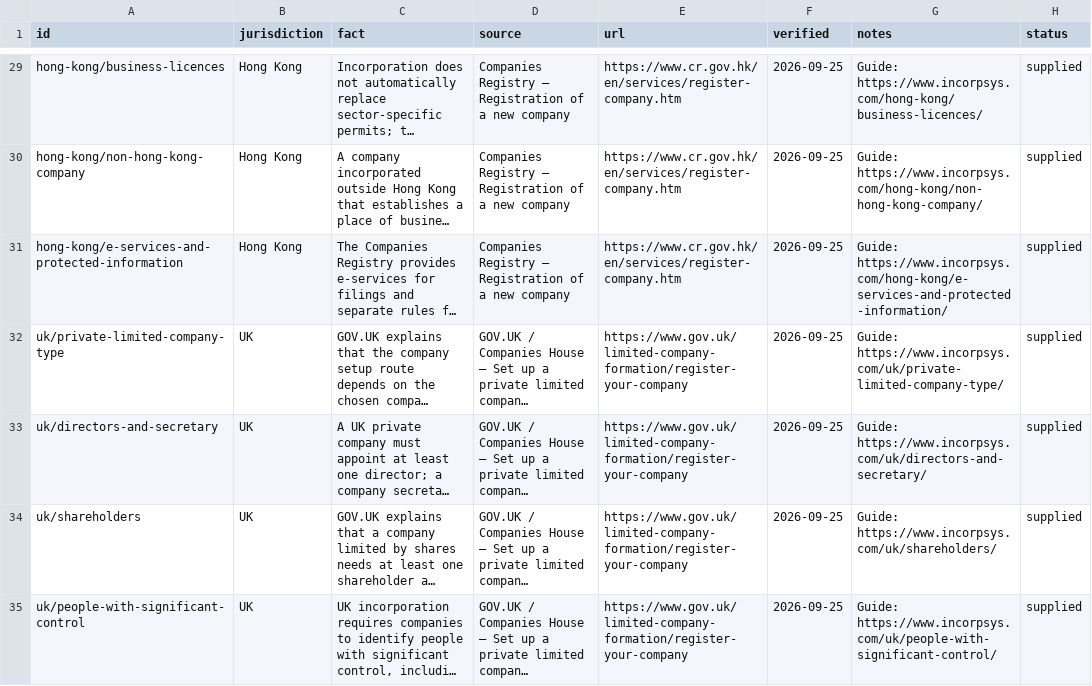
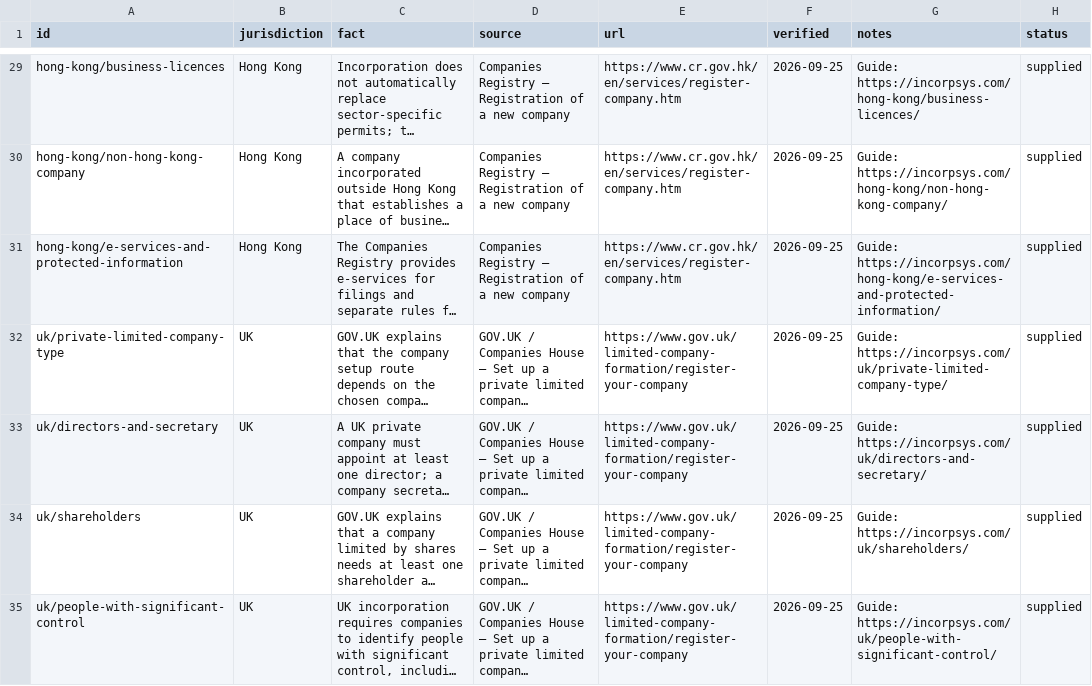
Before and after one commit to coolrenukadevi/INCORPSYS, a CSV file: docs/source-registry.csv, drawn as a sheet; only a part is shown, gaps mark what is left out; long unchanged cells end in …; the diff covers the shown part only; the diff names each change by its address in the sheet, - before the commit and + after, or states it on an @@ line.

```diff
--- a/docs/source-registry.csv
+++ b/docs/source-registry.csv
-G29 (notes): Guide: https://www.incorpsys.com/hong-kong/business-licences/
+G29 (notes): Guide: https://incorpsys.com/hong-kong/business-licences/
-G30 (notes): Guide: https://www.incorpsys.com/hong-kong/non-hong-kong-company/
+G30 (notes): Guide: https://incorpsys.com/hong-kong/non-hong-kong-company/
-G31 (notes): Guide: https://www.incorpsys.com/hong-kong/e-services-and-protected-information/
+G31 (notes): Guide: https://incorpsys.com/hong-kong/e-services-and-protected-information/
-G32 (notes): Guide: https://www.incorpsys.com/uk/private-limited-company-type/
+G32 (notes): Guide: https://incorpsys.com/uk/private-limited-company-type/
-G33 (notes): Guide: https://www.incorpsys.com/uk/directors-and-secretary/
+G33 (notes): Guide: https://incorpsys.com/uk/directors-and-secretary/
-G34 (notes): Guide: https://www.incorpsys.com/uk/shareholders/
+G34 (notes): Guide: https://incorpsys.com/uk/shareholders/
-G35 (notes): Guide: https://www.incorpsys.com/uk/people-with-significant-control/
+G35 (notes): Guide: https://incorpsys.com/uk/people-with-significant-control/
```
Also changed, not shown: 53 edited cells elsewhere in this file, 47 other files.
